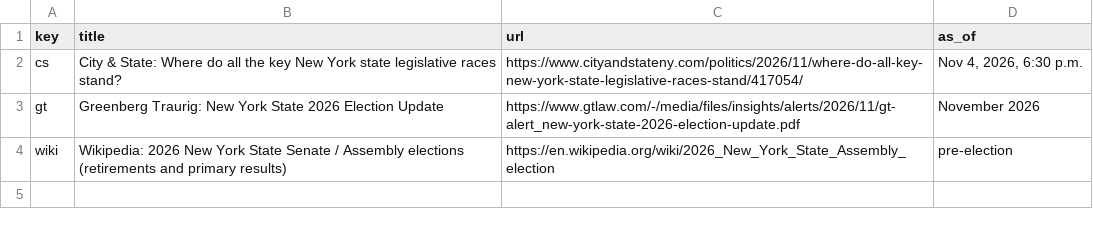
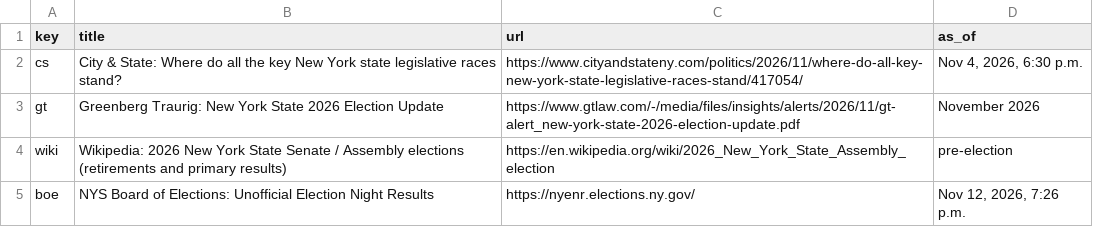
Before and after one commit to rike4545/NY-Legislature-Expenditures, a CSV file: data/elections/sources.csv, drawn as a sheet.

```diff
--- a/data/elections/sources.csv
+++ b/data/elections/sources.csv
@@ -4 +4,2 @@ gt,"Greenberg Traurig: New York State 2026 Election Update",https://www.gtlaw.co
 wiki,"Wikipedia: 2026 New York State Senate / Assembly elections (retirements and primary results)",https://en.wikipedia.org/wiki/2026_New_York_State_Assembly_election,"pre-election"
+boe,"NYS Board of Elections: Unofficial Election Night Results",https://nyenr.elections.ny.gov/,"Nov 12, 2026, 7:26 p.m."
```
Also changed, not shown: 13 other files.
